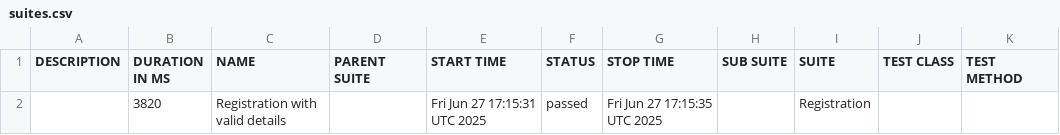
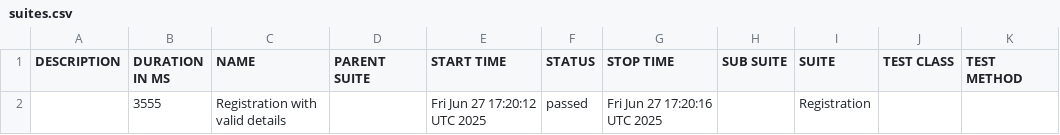
Before and after one commit to mashruf/ParaBank_E2E_Cypress, a CSV file: data/suites.csv, drawn as a sheet.

```diff
--- a/data/suites.csv
+++ b/data/suites.csv
@@ -1,2 +1,2 @@
 "DESCRIPTION","DURATION IN MS","NAME","PARENT SUITE","START TIME","STATUS","STOP TIME","SUB SUITE","SUITE","TEST CLASS","TEST METHOD"
-"","3820","Registration with valid details","","Fri Jun 27 17:15:31 UTC 2025","passed","Fri Jun 27 17:15:35 UTC 2025","","Registration","",""
+"","3555","Registration with valid details","","Fri Jun 27 17:20:12 UTC 2025","passed","Fri Jun 27 17:20:16 UTC 2025","","Registration","",""
```
Also changed, not shown: 16 other files.
